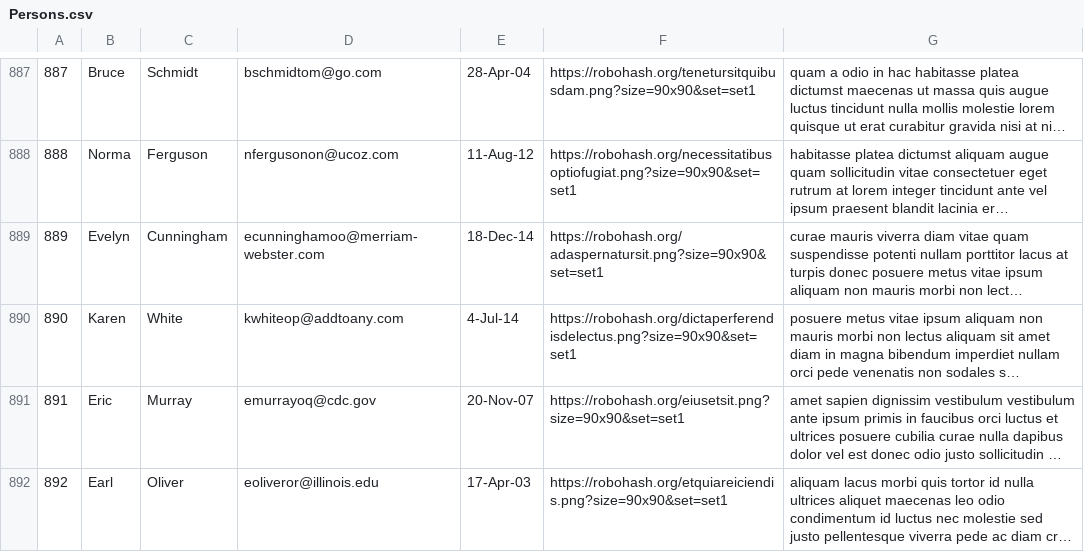
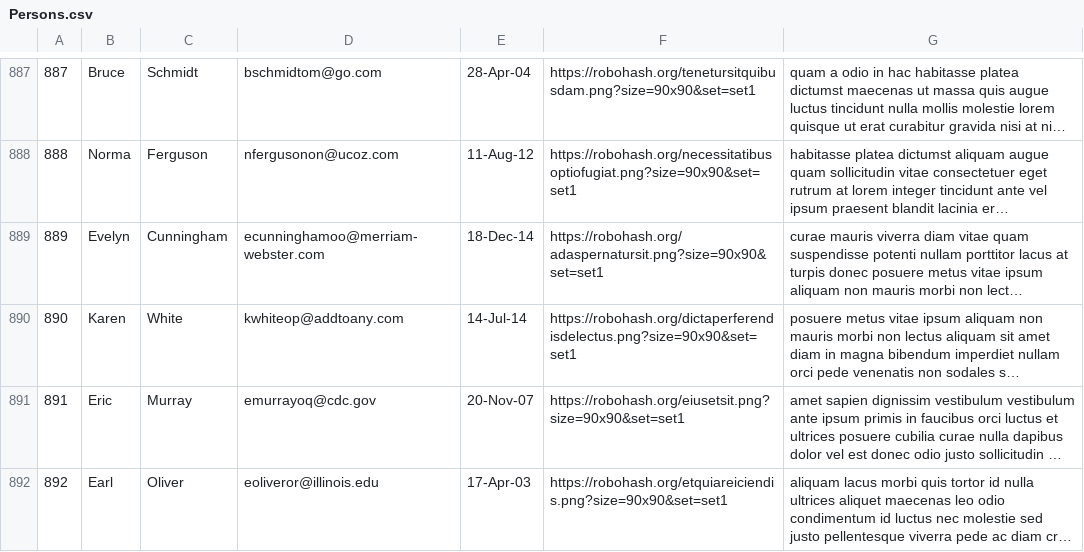
Before and after one commit to adm3942soit/CarRentalManager, a CSV file: data/src/main/resources/Persons.csv, drawn as a sheet; only a part is shown, gaps mark what is left out; long unchanged cells end in …; the diff names each change by its address in the sheet, - before the commit and + after, or states it on an @@ line.

```diff
--- a/data/src/main/resources/Persons.csv
+++ b/data/src/main/resources/Persons.csv
-E890: 4-Jul-14
+E890: 14-Jul-14
```
Also changed, not shown: 6 other files.
